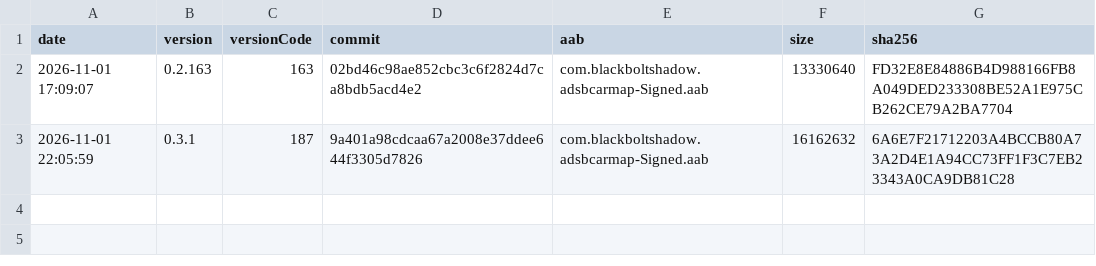
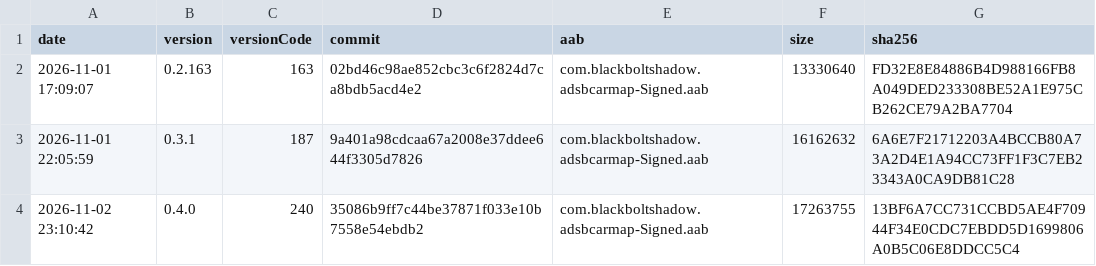
Before and after one commit to blackboltshadow/ADS-B-Car-Map, a CSV file: release-history.csv, drawn as a sheet; the diff names each change by its address in the sheet, - before the commit and + after, or states it on an @@ line.

```diff
--- a/release-history.csv
+++ b/release-history.csv
+row 4: 2026-11-02 23:10:42 | 0.4.0 | 240 | 35086b9ff7c44be37871f033e10b7558e54ebdb2 | com.blackboltshadow.adsbcarmap-Signed.aab | 17263755 | 13BF6A7CC731CCBD5AE4F70944F34E0CDC7EBDD5D1699806A0B5C06E8DDCC5C4
```
Also changed, not shown: 2 other files.
